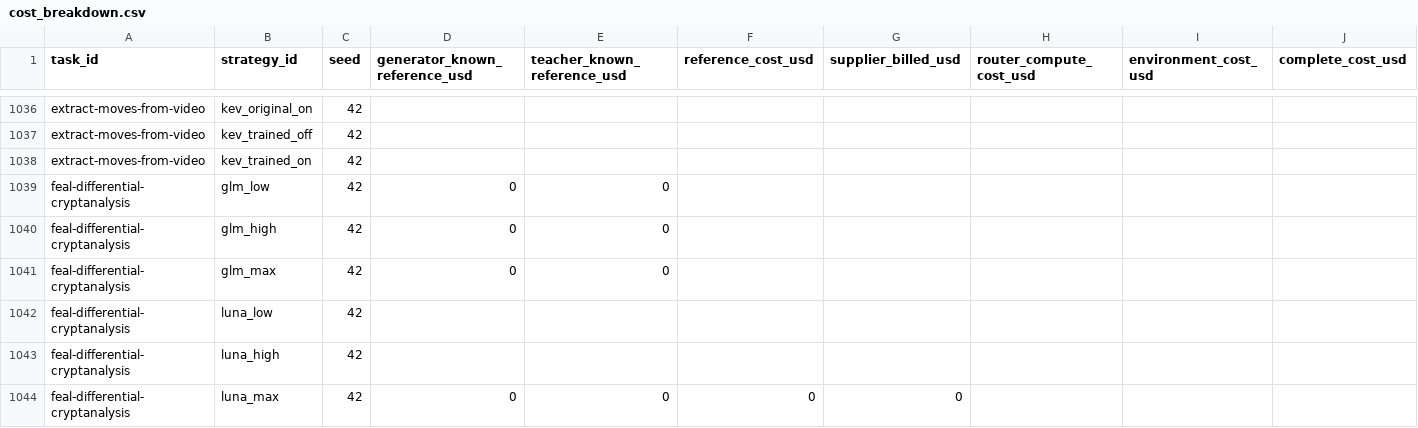
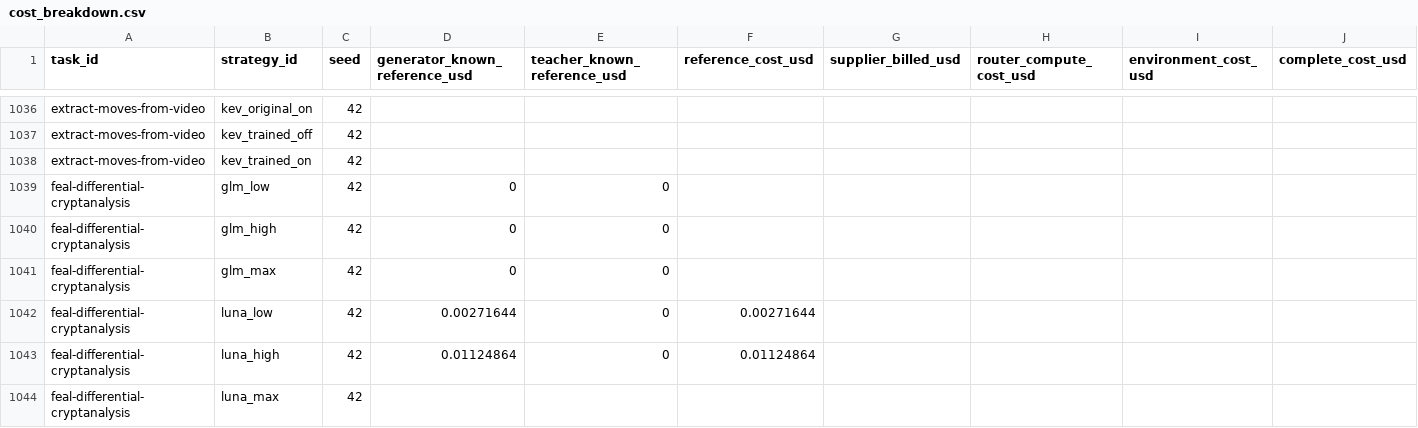
Before and after one commit to sxyq/modelrouter, a CSV file: our-project/results/benchmark/rq1/terminal-bench-2.0/20261108-v9-rq1-glm/metrics/cost_breakdown.csv, drawn as a sheet; only a part is shown, gaps mark what is left out; the diff covers the shown part only.

```diff
--- a/our-project/results/benchmark/rq1/terminal-bench-2.0/20261108-v9-rq1-glm/metrics/cost_breakdown.csv
+++ b/our-project/results/benchmark/rq1/terminal-bench-2.0/20261108-v9-rq1-glm/metrics/cost_breakdown.csv
@@ -1041,4 +1041,4 @@ feal-differential-cryptanalysis,glm_high,42,0,0,,,,,
 feal-differential-cryptanalysis,glm_max,42,0,0,,,,,
-feal-differential-cryptanalysis,luna_low,42,,,,,,,
-feal-differential-cryptanalysis,luna_high,42,,,,,,,
-feal-differential-cryptanalysis,luna_max,42,0,0,0,0,,,
+feal-differential-cryptanalysis,luna_low,42,0.00271644,0,0.00271644,,,,
+feal-differential-cryptanalysis,luna_high,42,0.01124864,0,0.01124864,,,,
+feal-differential-cryptanalysis,luna_max,42,,,,,,,
```
Also changed, not shown: 39 edited cells elsewhere in this file, our-project/results/benchmark/rq1/terminal-bench-2.0/20261108-v9-rq1-glm/metrics/per_strategy.csv, our-project/results/benchmark/rq1/terminal-bench-2.0/20261108-v9-rq1-glm/metrics/per_task.csv, 52 other files.
